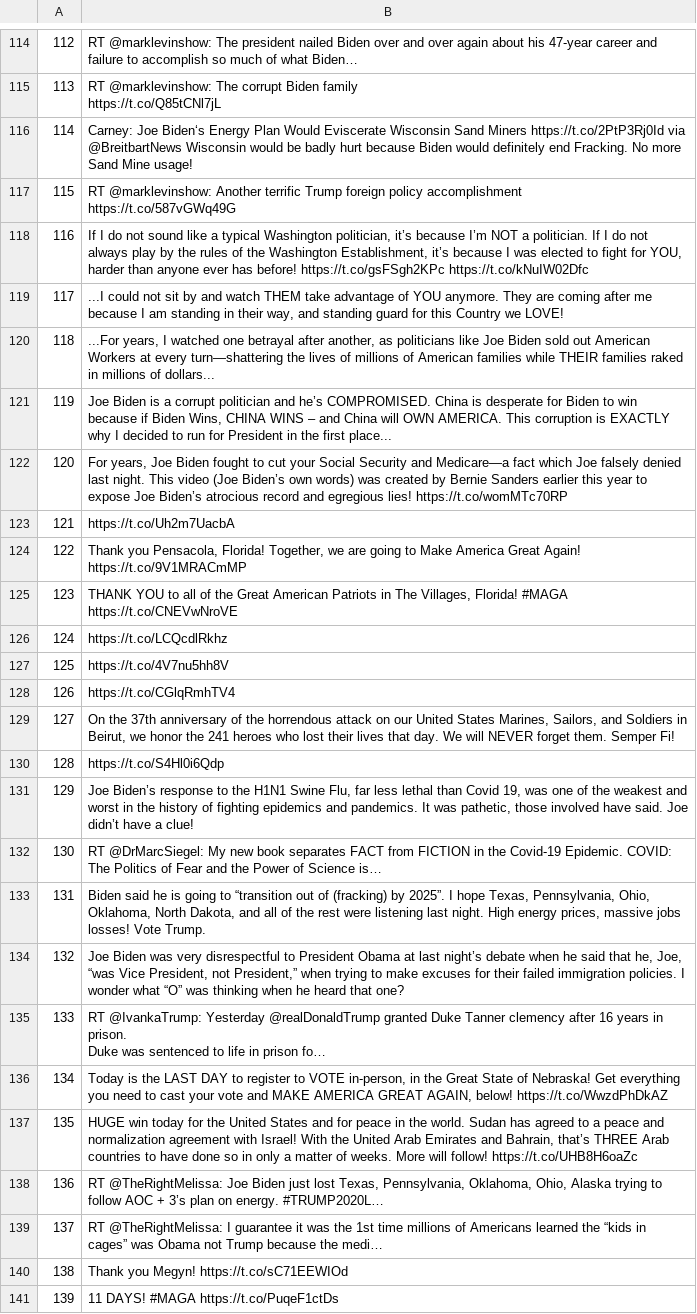
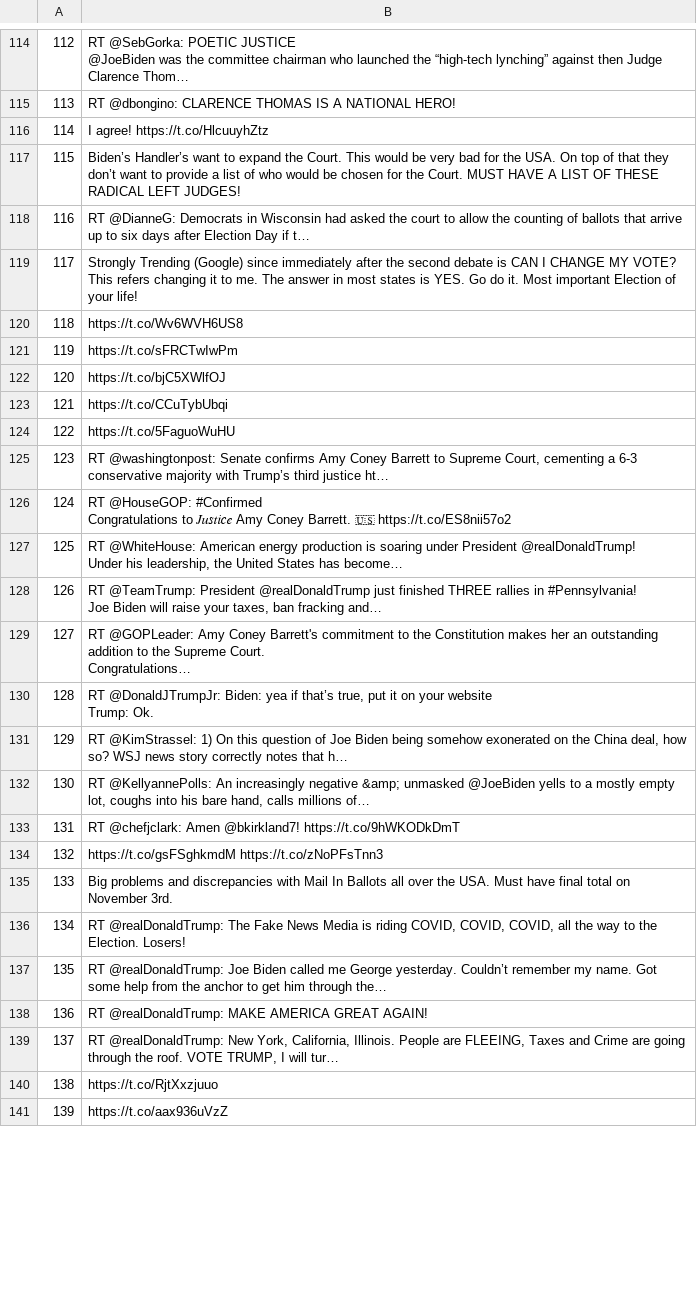
Before and after one commit to SashaFlores/NLP_Election, a CSV file: Project_2/trump.csv, drawn as a sheet; only a part is shown, gaps mark what is left out; ↵ is a line break in a cell; the diff covers the shown part only; the diff names each change by its address in the sheet, - before the commit and + after, or states it on an @@ line.

```diff
--- a/Project_2/trump.csv
+++ b/Project_2/trump.csv
-B114: RT @marklevinshow: The president nailed Biden over and over again about his 47-year career and failure to accomplish so much of what Biden…
+B114: RT @SebGorka: POETIC JUSTICE ↵ @JoeBiden was the committee chairman who launched the “high-tech lynching” against then Judge Clarence Thom…
-B115: RT @marklevinshow: The corrupt Biden family ↵ https://t.co/Q85tCNl7jL
+B115: RT @dbongino: CLARENCE THOMAS IS A NATIONAL HERO!
-B116: Carney: Joe Biden‘s Energy Plan Would Eviscerate Wisconsin Sand Miners https://t.co/2PtP3Rj0Id via @BreitbartNews Wisconsin would be badly hurt because Biden would definitely end Fracking. No more Sand Mine usage!
+B116: I agree! https://t.co/HlcuuyhZtz
-B117: RT @marklevinshow: Another terrific Trump foreign policy accomplishment ↵ https://t.co/587vGWq49G
+B117: Biden’s Handler’s want to expand the Court. This would be very bad for the USA. On top of that they don’t want to provide a list of who would be chosen for the Court. MUST HAVE A LIST OF THESE RADICAL LEFT JUDGES!
-B118: If I do not sound like a typical Washington politician, it’s because I’m NOT a politician. If I do not always play by the rules of the Washington Establishment, it’s because I was elected to fight for YOU, harder than anyone ever has before! https://t.co/gsFSgh2KPc https://t.co/kNuIW02Dfc
+B118: RT @DianneG: Democrats in Wisconsin had asked the court to allow the counting of ballots that arrive up to six days after Election Day if t…
-B119: ...I could not sit by and watch THEM take advantage of YOU anymore. They are coming after me because I am standing in their way, and standing guard for this Country we LOVE!
+B119: Strongly Trending (Google) since immediately after the second debate is CAN I CHANGE MY VOTE? This refers changing it to me. The answer in most states is YES. Go do it. Most important Election of your life!
-B120: ...For years, I watched one betrayal after another, as politicians like Joe Biden sold out American Workers at every turn—shattering the lives of millions of American families while THEIR families raked in millions of dollars...
+B120: https://t.co/Wv6WVH6US8
-B121: Joe Biden is a corrupt politician and he’s COMPROMISED. China is desperate for Biden to win because if Biden Wins, CHINA WINS – and China will OWN AMERICA. This corruption is EXACTLY why I decided to run for President in the first place...
+B121: https://t.co/sFRCTwIwPm
-B122: For years, Joe Biden fought to cut your Social Security and Medicare—a fact which Joe falsely denied last night. This video (Joe Biden’s own words) was created by Bernie Sanders earlier this year to expose Joe Biden’s atrocious record and egregious lies! https://t.co/womMTc70RP
+B122: https://t.co/bjC5XWlfOJ
-B123: https://t.co/Uh2m7UacbA
+B123: https://t.co/CCuTybUbqi
-B124: Thank you Pensacola, Florida! Together, we are going to Make America Great Again! https://t.co/9V1MRACmMP
+B124: https://t.co/5FaguoWuHU
-B125: THANK YOU to all of the Great American Patriots in The Villages, Florida! #MAGA https://t.co/CNEVwNroVE
+B125: RT @washingtonpost: Senate confirms Amy Coney Barrett to Supreme Court, cementing a 6-3 conservative majority with Trump’s third justice ht…
-B126: https://t.co/LCQcdlRkhz
+B126: RT @HouseGOP: #Confirmed ↵ Congratulations to 𝐽𝑢𝑠𝑡𝑖𝑐𝑒 Amy Coney Barrett. 🇺🇸 https://t.co/ES8nii57o2
-B127: https://t.co/4V7nu5hh8V
+B127: RT @WhiteHouse: American energy production is soaring under President @realDonaldTrump! ↵ Under his leadership, the United States has become…
-B128: https://t.co/CGlqRmhTV4
+B128: RT @TeamTrump: President @realDonaldTrump just finished THREE rallies in #Pennsylvania! ↵ Joe Biden will raise your taxes, ban fracking and…
-B129: On the 37th anniversary of the horrendous attack on our United States Marines, Sailors, and Soldiers in Beirut, we honor the 241 heroes who lost their lives that day. We will NEVER forget them. Semper Fi!
+B129: RT @GOPLeader: Amy Coney Barrett's commitment to the Constitution makes her an outstanding addition to the Supreme Court. ↵ Congratulations…
-B130: https://t.co/S4Hl0i6Qdp
+B130: RT @DonaldJTrumpJr: Biden: yea if that’s true, put it on your website ↵ Trump: Ok.
-B131: Joe Biden’s response to the H1N1 Swine Flu, far less lethal than Covid 19, was one of the weakest and worst in the history of fighting epidemics and pandemics. It was pathetic, those involved have said. Joe didn’t have a clue!
+B131: RT @KimStrassel: 1) On this question of Joe Biden being somehow exonerated on the China deal, how so? WSJ news story correctly notes that h…
-B132: RT @DrMarcSiegel: My new book separates FACT from FICTION in the Covid-19 Epidemic. COVID: The Politics of Fear and the Power of Science is…
+B132: RT @KellyannePolls: An increasingly negative &amp; unmasked @JoeBiden yells to a mostly empty lot, coughs into his bare hand, calls millions of…
-B133: Biden said he is going to “transition out of (fracking) by 2025”. I hope Texas, Pennsylvania, Ohio, Oklahoma, North Dakota, and all of the rest were listening last night. High energy prices, massive jobs losses! Vote Trump.
+B133: RT @chefjclark: Amen @bkirkland7! https://t.co/9hWKODkDmT
-B134: Joe Biden was very disrespectful to President Obama at last night’s debate when he said that he, Joe, “was Vice President, not President,” when trying to make excuses for their failed immigration policies. I wonder what “O” was thinking when he heard that one?
+B134: https://t.co/gsFSghkmdM https://t.co/zNoPFsTnn3
-B135: RT @IvankaTrump: Yesterday @realDonaldTrump granted Duke Tanner clemency after 16 years in prison. ↵ Duke was sentenced to life in prison fo…
+B135: Big problems and discrepancies with Mail In Ballots all over the USA. Must have final total on November 3rd.
-B136: Today is the LAST DAY to register to VOTE in-person, in the Great State of Nebraska! Get everything you need to cast your vote and MAKE AMERICA GREAT AGAIN, below! https://t.co/WwzdPhDkAZ
+B136: RT @realDonaldTrump: The Fake News Media is riding COVID, COVID, COVID, all the way to the Election. Losers!
-B137: HUGE win today for the United States and for peace in the world. Sudan has agreed to a peace and normalization agreement with Israel! With the United Arab Emirates and Bahrain, that’s THREE Arab countries to have done so in only a matter of weeks. More will follow! https://t.co/UHB8H6oaZc
+B137: RT @realDonaldTrump: Joe Biden called me George yesterday. Couldn’t remember my name. Got some help from the anchor to get him through the…
-B138: RT @TheRightMelissa: Joe Biden just lost Texas, Pennsylvania, Oklahoma, Ohio, Alaska trying to follow AOC + 3’s plan on energy. #TRUMP2020L…
+B138: RT @realDonaldTrump: MAKE AMERICA GREAT AGAIN!
-B139: RT @TheRightMelissa: I guarantee it was the 1st time millions of Americans learned the “kids in cages” was Obama not Trump because the medi…
+B139: RT @realDonaldTrump: New York, California, Illinois. People are FLEEING, Taxes and Crime are going through the roof. VOTE TRUMP, I will tur…
-B140: Thank you Megyn! https://t.co/sC71EEWIOd
+B140: https://t.co/RjtXxzjuuo
-B141: 11 DAYS! #MAGA https://t.co/PuqeF1ctDs
+B141: https://t.co/aax936uVzZ
```
Also changed, not shown: 172 edited cells elsewhere in this file, 12 other files.
